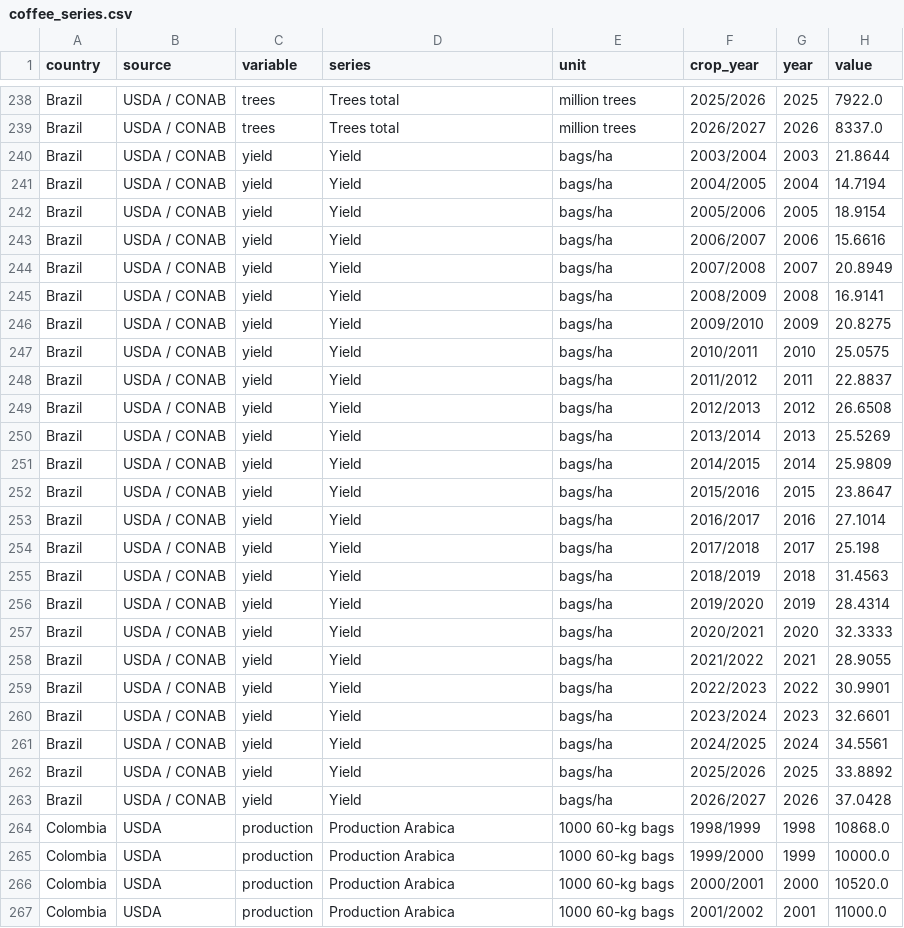
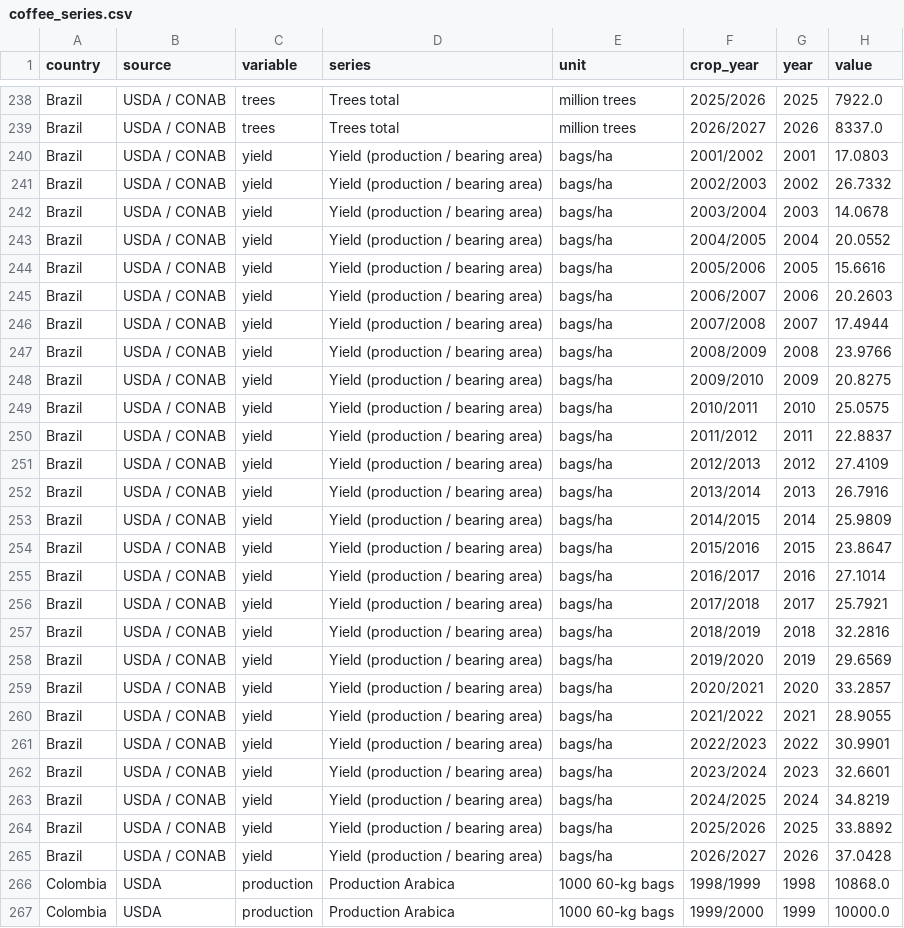
Before and after one commit to alissonkatymartinimoujawaz-hue/procafe, a CSV file: timeseries/data/coffee_series.csv, drawn as a sheet; only a part is shown, gaps mark what is left out; the shorter side is filled out with more unchanged rows; the diff covers the shown part only.

```diff
--- a/timeseries/data/coffee_series.csv
+++ b/timeseries/data/coffee_series.csv
@@ -239,26 +239,28 @@ Brazil,USDA / CONAB,trees,Trees total,million trees,2025/2026,2025,7922.0
 Brazil,USDA / CONAB,trees,Trees total,million trees,2026/2027,2026,8337.0
-Brazil,USDA / CONAB,yield,Yield,bags/ha,2003/2004,2003,21.8644
-Brazil,USDA / CONAB,yield,Yield,bags/ha,2004/2005,2004,14.7194
-Brazil,USDA / CONAB,yield,Yield,bags/ha,2005/2006,2005,18.9154
-Brazil,USDA / CONAB,yield,Yield,bags/ha,2006/2007,2006,15.6616
-Brazil,USDA / CONAB,yield,Yield,bags/ha,2007/2008,2007,20.8949
-Brazil,USDA / CONAB,yield,Yield,bags/ha,2008/2009,2008,16.9141
-Brazil,USDA / CONAB,yield,Yield,bags/ha,2009/2010,2009,20.8275
-Brazil,USDA / CONAB,yield,Yield,bags/ha,2010/2011,2010,25.0575
-Brazil,USDA / CONAB,yield,Yield,bags/ha,2011/2012,2011,22.8837
-Brazil,USDA / CONAB,yield,Yield,bags/ha,2012/2013,2012,26.6508
-Brazil,USDA / CONAB,yield,Yield,bags/ha,2013/2014,2013,25.5269
-Brazil,USDA / CONAB,yield,Yield,bags/ha,2014/2015,2014,25.9809
-Brazil,USDA / CONAB,yield,Yield,bags/ha,2015/2016,2015,23.8647
-Brazil,USDA / CONAB,yield,Yield,bags/ha,2016/2017,2016,27.1014
-Brazil,USDA / CONAB,yield,Yield,bags/ha,2017/2018,2017,25.198
-Brazil,USDA / CONAB,yield,Yield,bags/ha,2018/2019,2018,31.4563
-Brazil,USDA / CONAB,yield,Yield,bags/ha,2019/2020,2019,28.4314
-Brazil,USDA / CONAB,yield,Yield,bags/ha,2020/2021,2020,32.3333
-Brazil,USDA / CONAB,yield,Yield,bags/ha,2021/2022,2021,28.9055
-Brazil,USDA / CONAB,yield,Yield,bags/ha,2022/2023,2022,30.9901
-Brazil,USDA / CONAB,yield,Yield,bags/ha,2023/2024,2023,32.6601
-Brazil,USDA / CONAB,yield,Yield,bags/ha,2024/2025,2024,34.5561
-Brazil,USDA / CONAB,yield,Yield,bags/ha,2025/2026,2025,33.8892
-Brazil,USDA / CONAB,yield,Yield,bags/ha,2026/2027,2026,37.0428
+Brazil,USDA / CONAB,yield,Yield (production / bearing area),bags/ha,2001/2002,2001,17.0803
+Brazil,USDA / CONAB,yield,Yield (production / bearing area),bags/ha,2002/2003,2002,26.7332
+Brazil,USDA / CONAB,yield,Yield (production / bearing area),bags/ha,2003/2004,2003,14.0678
+Brazil,USDA / CONAB,yield,Yield (production / bearing area),bags/ha,2004/2005,2004,20.0552
+Brazil,USDA / CONAB,yield,Yield (production / bearing area),bags/ha,2005/2006,2005,15.6616
+Brazil,USDA / CONAB,yield,Yield (production / bearing area),bags/ha,2006/2007,2006,20.2603
+Brazil,USDA / CONAB,yield,Yield (production / bearing area),bags/ha,2007/2008,2007,17.4944
+Brazil,USDA / CONAB,yield,Yield (production / bearing area),bags/ha,2008/2009,2008,23.9766
+Brazil,USDA / CONAB,yield,Yield (production / bearing area),bags/ha,2009/2010,2009,20.8275
+Brazil,USDA / CONAB,yield,Yield (production / bearing area),bags/ha,2010/2011,2010,25.0575
+Brazil,USDA / CONAB,yield,Yield (production / bearing area),bags/ha,2011/2012,2011,22.8837
+Brazil,USDA / CONAB,yield,Yield (production / bearing area),bags/ha,2012/2013,2012,27.4109
+Brazil,USDA / CONAB,yield,Yield (production / bearing area),bags/ha,2013/2014,2013,26.7916
+Brazil,USDA / CONAB,yield,Yield (production / bearing area),bags/ha,2014/2015,2014,25.9809
+Brazil,USDA / CONAB,yield,Yield (production / bearing area),bags/ha,2015/2016,2015,23.8647
+Brazil,USDA / CONAB,yield,Yield (production / bearing area),bags/ha,2016/2017,2016,27.1014
+Brazil,USDA / CONAB,yield,Yield (production / bearing area),bags/ha,2017/2018,2017,25.7921
+Brazil,USDA / CONAB,yield,Yield (production / bearing area),bags/ha,2018/2019,2018,32.2816
+Brazil,USDA / CONAB,yield,Yield (production / bearing area),bags/ha,2019/2020,2019,29.6569
+Brazil,USDA / CONAB,yield,Yield (production / bearing area),bags/ha,2020/2021,2020,33.2857
+Brazil,USDA / CONAB,yield,Yield (production / bearing area),bags/ha,2021/2022,2021,28.9055
+Brazil,USDA / CONAB,yield,Yield (production / bearing area),bags/ha,2022/2023,2022,30.9901
+Brazil,USDA / CONAB,yield,Yield (production / bearing area),bags/ha,2023/2024,2023,32.6601
+Brazil,USDA / CONAB,yield,Yield (production / bearing area),bags/ha,2024/2025,2024,34.8219
+Brazil,USDA / CONAB,yield,Yield (production / bearing area),bags/ha,2025/2026,2025,33.8892
+Brazil,USDA / CONAB,yield,Yield (production / bearing area),bags/ha,2026/2027,2026,37.0428
 Colombia,USDA,production,Production Arabica,1000 60-kg bags,1998/1999,1998,10868.0
```
Also changed, not shown: 44 edited cells elsewhere in this file, timeseries/output/fitted.csv, timeseries/output/forecasts.csv, 19 other files.
